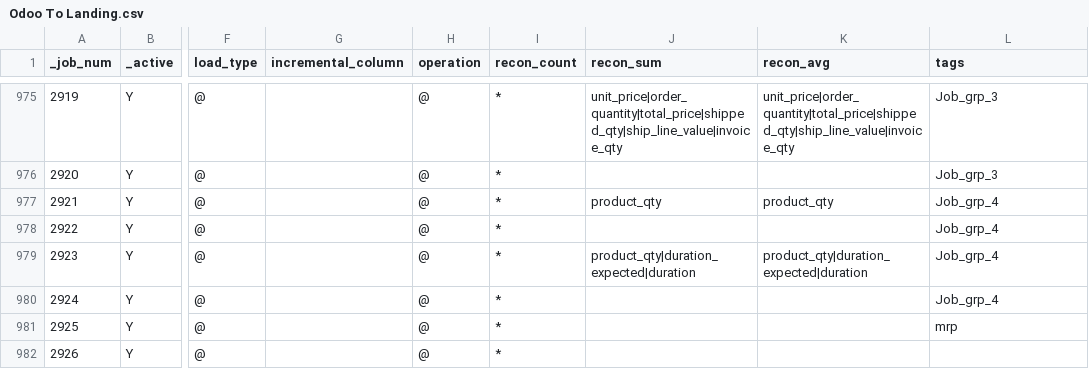
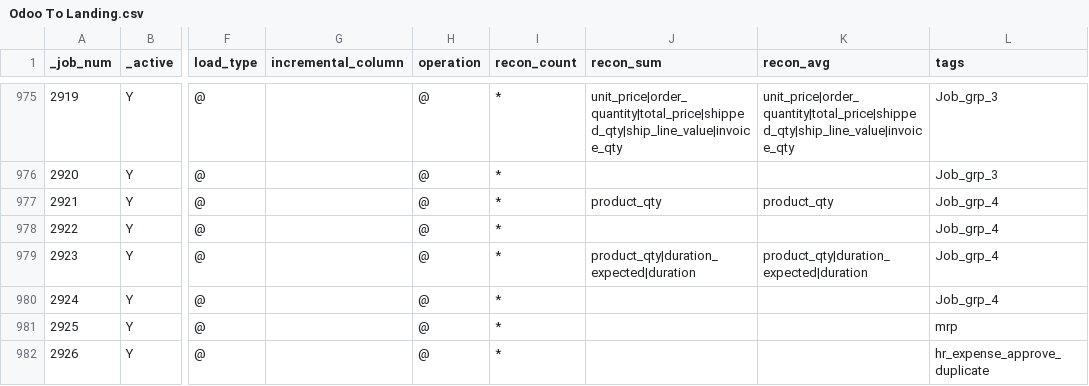
Before and after one commit to CP-DT-REPO/Datalake, a CSV file: config/jobs/Odoo To Landing.csv, drawn as a sheet; only a part is shown, gaps mark what is left out; the diff names each change by its address in the sheet, - before the commit and + after, or states it on an @@ line.

Commit message:
Update hr_expense_approve_duplicate entry in CSV

```diff
--- a/config/jobs/Odoo To Landing.csv
+++ b/config/jobs/Odoo To Landing.csv
-L982 (tags): (empty)
+L982 (tags): hr_expense_approve_duplicate
```
